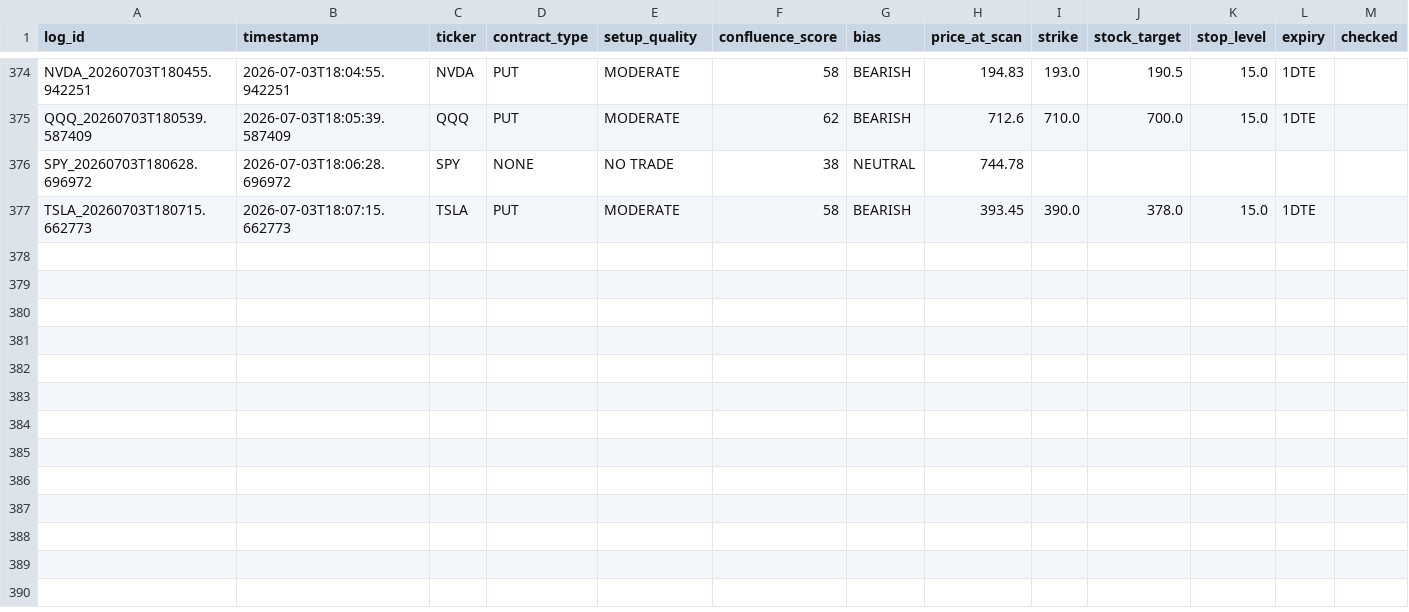
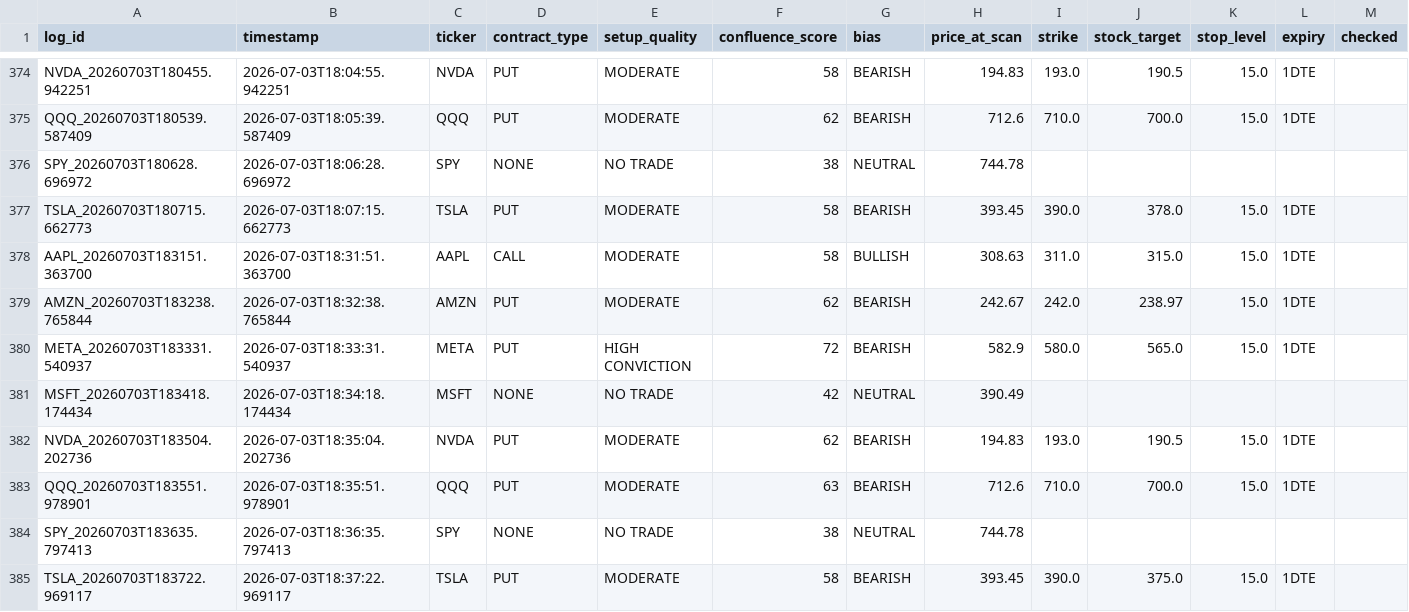
Before and after one commit to xel0irg/stock-ai-bot, a CSV file: backtest/signals_log.csv, drawn as a sheet; only a part is shown, gaps mark what is left out; rows hold the shown columns only; the diff names each change by its address in the sheet, - before the commit and + after, or states it on an @@ line.

Commit message:
chore: append scan signals to backtest log [skip ci]

```diff
--- a/backtest/signals_log.csv
+++ b/backtest/signals_log.csv
+row 378: AAPL_20260703T183151.363700 | 2026-07-03T18:31:51.363700 | AAPL | CALL | MODERATE | 58 | BULLISH | 308.63 | 311.0 | 315.0 | 15.0 | 1DTE
+row 379: AMZN_20260703T183238.765844 | 2026-07-03T18:32:38.765844 | AMZN | PUT | MODERATE | 62 | BEARISH | 242.67 | 242.0 | 238.97 | 15.0 | 1DTE
+row 380: META_20260703T183331.540937 | 2026-07-03T18:33:31.540937 | META | PUT | HIGH CONVICTION | 72 | BEARISH | 582.9 | 580.0 | 565.0 | 15.0 | 1DTE
+row 381: MSFT_20260703T183418.174434 | 2026-07-03T18:34:18.174434 | MSFT | NONE | NO TRADE | 42 | NEUTRAL | 390.49
+row 382: NVDA_20260703T183504.202736 | 2026-07-03T18:35:04.202736 | NVDA | PUT | MODERATE | 62 | BEARISH | 194.83 | 193.0 | 190.5 | 15.0 | 1DTE
+row 383: QQQ_20260703T183551.978901 | 2026-07-03T18:35:51.978901 | QQQ | PUT | MODERATE | 63 | BEARISH | 712.6 | 710.0 | 700.0 | 15.0 | 1DTE
+row 384: SPY_20260703T183635.797413 | 2026-07-03T18:36:35.797413 | SPY | NONE | NO TRADE | 38 | NEUTRAL | 744.78
+row 385: TSLA_20260703T183722.969117 | 2026-07-03T18:37:22.969117 | TSLA | PUT | MODERATE | 58 | BEARISH | 393.45 | 390.0 | 375.0 | 15.0 | 1DTE
```
